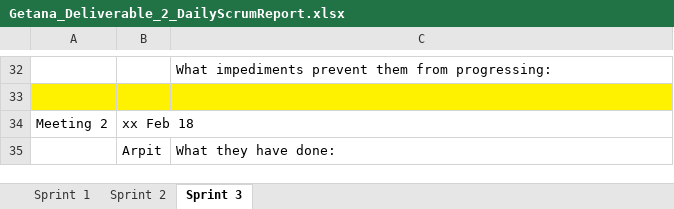
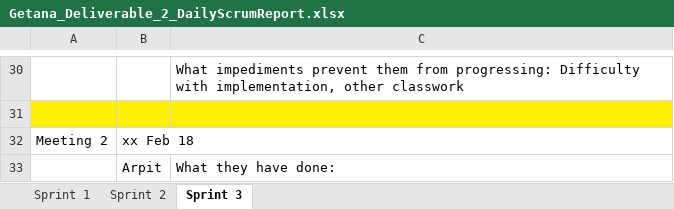
Before and after one commit to aluminiumi/RaiderNAV, an Excel workbook: docs/Getana_Deliverable_2_DailyScrumReport.xlsx, sheet Sprint 3, drawn as a sheet; only a part is shown, gaps mark what is left out; values as stored, in another font and other column widths than the file's, no borders; addresses are those after the commit; the diff covers the shown part only; the diff names each change by its address in the sheet, - before the commit and + after, or states it on an @@ line.

```diff
--- a/docs/Getana_Deliverable_2_DailyScrumReport.xlsx (sheet Sprint 3)
+++ b/docs/Getana_Deliverable_2_DailyScrumReport.xlsx (sheet Sprint 3)
-C30: …from progressing:
+C30: …from progressing: Difficulty with implementation, other classwork
```
Also changed, not shown: 2 removed rows and 20 edited cells elsewhere in this sheet, sheet Sprint 2, 1 other file.
